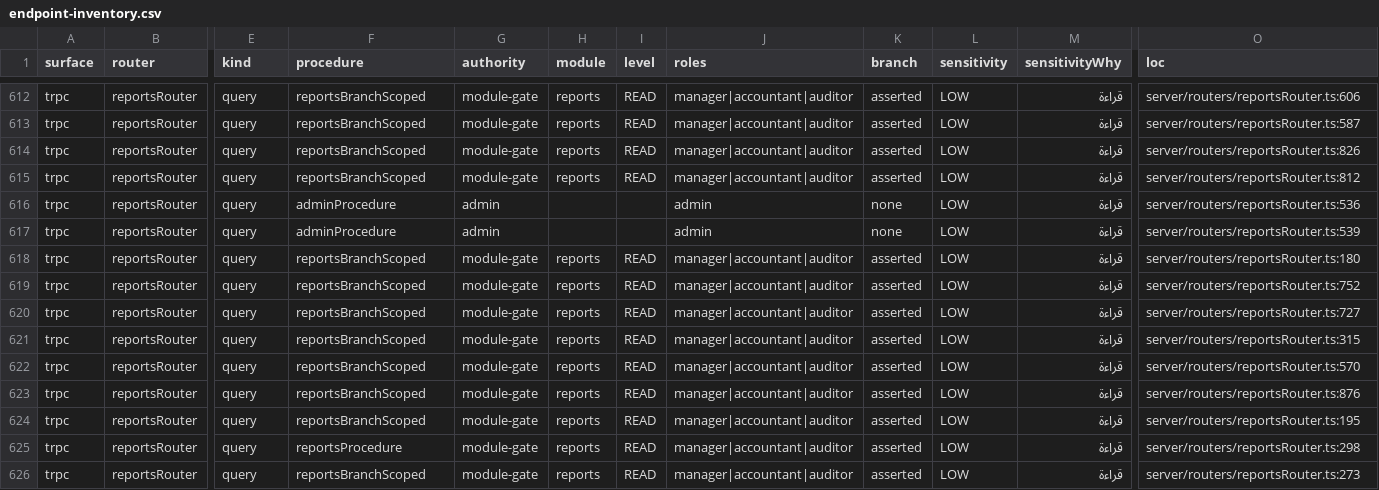
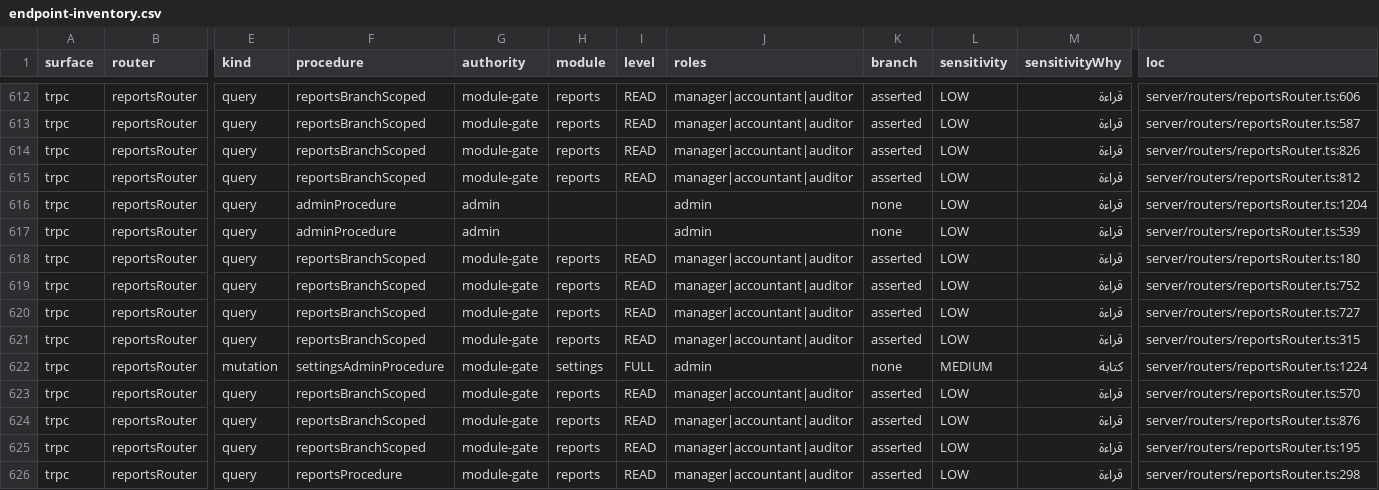
Before and after one commit to ahrrfy/business_management_system, a CSV file: docs/authz/endpoint-inventory.csv, drawn as a sheet; only a part is shown, gaps mark what is left out; the shorter side is filled out with more unchanged rows; rows hold the shown columns only; the diff names each change by its address in the sheet, - before the commit and + after, or states it on an @@ line.

Commit message:
docs(authz): refresh inventory after latest main

```diff
--- a/docs/authz/endpoint-inventory.csv
+++ b/docs/authz/endpoint-inventory.csv
-O616 (loc): server/routers/reportsRouter.ts:536
+O616 (loc): server/routers/reportsRouter.ts:1204
+row 622: trpc | reportsRouter | mutation | settingsAdminProcedure | module-gate | settings | FULL | admin | none | MEDIUM | كتابة | server/routers/reportsRouter.ts:1224
```
Also changed, not shown: 1 other file.
